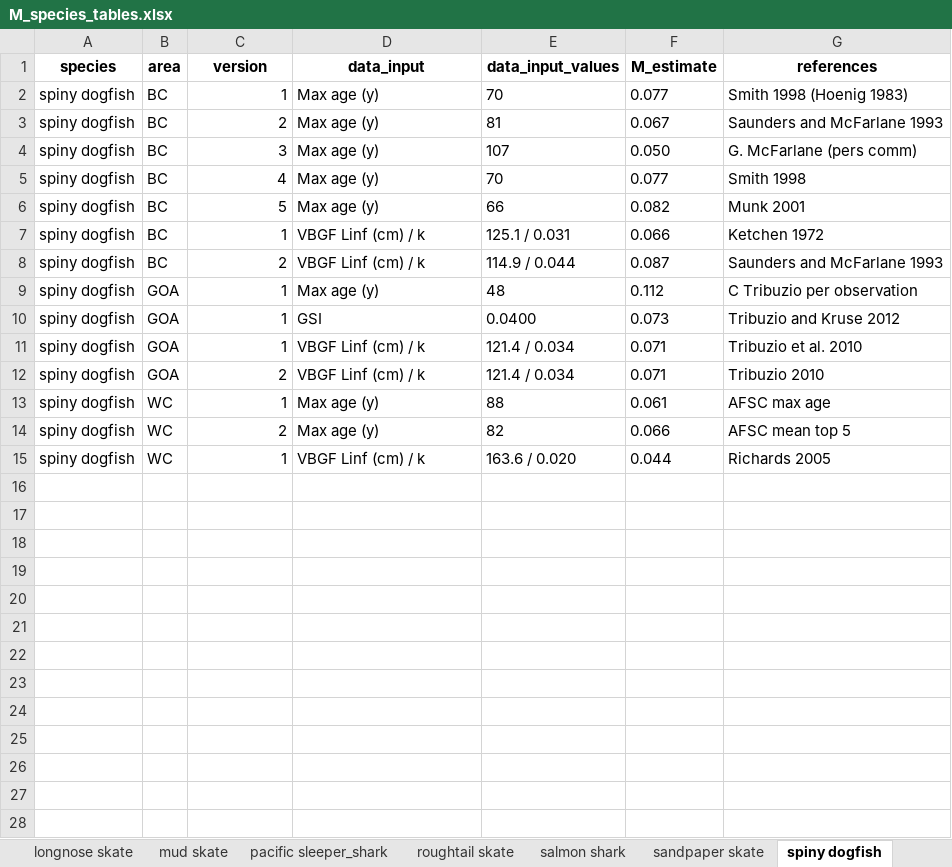
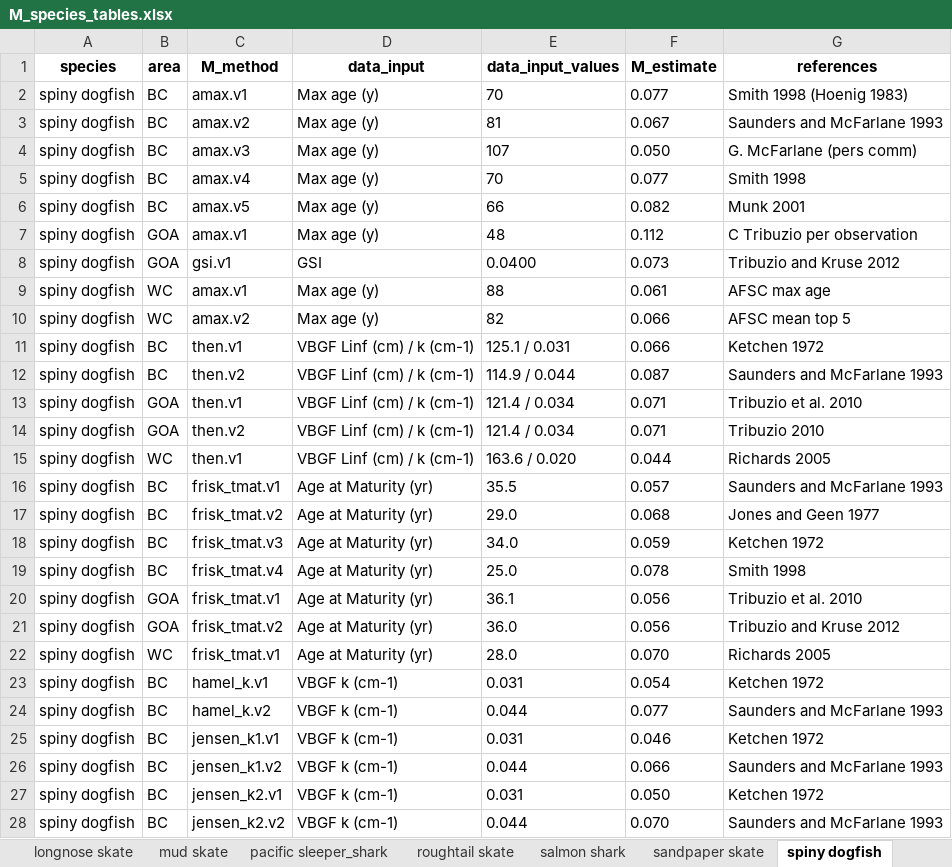
Before and after one commit to CindyTribuzio-NOAA/Alaska_Elasmo_M, an Excel workbook: results/M_species_tables.xlsx, sheet spiny dogfish, drawn as a sheet; only a part is shown; values as stored, in another font and other column widths than the file's, no borders; removed rows and columns are numbered as before the commit, all else as after; the diff covers the shown part only; the diff names each change by its address in the sheet, - before the commit and + after, or states it on an @@ line.

Commit message:
added M methods and cleaned up stuff

```diff
--- a/results/M_species_tables.xlsx (sheet spiny dogfish)
+++ b/results/M_species_tables.xlsx (sheet spiny dogfish)
-C1: version
+C1: M_method
-C2 (M_method): 1
+C2 (M_method): amax.v1
-C3 (M_method): 2
+C3 (M_method): amax.v2
-C4 (M_method): 3
+C4 (M_method): amax.v3
-C5 (M_method): 4
+C5 (M_method): amax.v4
-C6 (M_method): 5
+C6 (M_method): amax.v5
-row 7: spiny dogfish | BC | 1 | VBGF Linf (cm) / k | 125.1 / 0.031 | 0.066 | Ketchen 1972
-row 8: spiny dogfish | BC | 2 | VBGF Linf (cm) / k | 114.9 / 0.044 | 0.087 | Saunders and McFarlane 1993
-C7 (M_method): 1
+C7 (M_method): amax.v1
-C8 (M_method): 1
+C8 (M_method): gsi.v1
-row 11: spiny dogfish | GOA | 1 | VBGF Linf (cm) / k | 121.4 / 0.034 | 0.071 | Tribuzio et al. 2010
-row 12: spiny dogfish | GOA | 2 | VBGF Linf (cm) / k | 121.4 / 0.034 | 0.071 | Tribuzio 2010
-C9 (M_method): 1
+C9 (M_method): amax.v1
-C10 (M_method): 2
+C10 (M_method): amax.v2
+row 11: spiny dogfish | BC | then.v1 | VBGF Linf (cm) / k (cm-1) | 125.1 / 0.031 | 0.066 | Ketchen 1972
+row 12: spiny dogfish | BC | then.v2 | VBGF Linf (cm) / k (cm-1) | 114.9 / 0.044 | 0.087 | Saunders and McFarlane 1993
+row 13: spiny dogfish | GOA | then.v1 | VBGF Linf (cm) / k (cm-1) | 121.4 / 0.034 | 0.071 | Tribuzio et al. 2010
+row 14: spiny dogfish | GOA | then.v2 | VBGF Linf (cm) / k (cm-1) | 121.4 / 0.034 | 0.071 | Tribuzio 2010
-C15 (M_method): 1
+C15 (M_method): then.v1
-D15 (data_input): VBGF Linf (cm) / k
+D15 (data_input): VBGF Linf (cm) / k (cm-1)
+row 16: spiny dogfish | BC | frisk_tmat.v1 | Age at Maturity (yr) | 35.5 | 0.057 | Saunders and McFarlane 1993
+row 17: spiny dogfish | BC | frisk_tmat.v2 | Age at Maturity (yr) | 29.0 | 0.068 | Jones and Geen 1977
+row 18: spiny dogfish | BC | frisk_tmat.v3 | Age at Maturity (yr) | 34.0 | 0.059 | Ketchen 1972
+row 19: spiny dogfish | BC | frisk_tmat.v4 | Age at Maturity (yr) | 25.0 | 0.078 | Smith 1998
+row 20: spiny dogfish | GOA | frisk_tmat.v1 | Age at Maturity (yr) | 36.1 | 0.056 | Tribuzio et al. 2010
+row 21: spiny dogfish | GOA | frisk_tmat.v2 | Age at Maturity (yr) | 36.0 | 0.056 | Tribuzio and Kruse 2012
+row 22: spiny dogfish | WC | frisk_tmat.v1 | Age at Maturity (yr) | 28.0 | 0.070 | Richards 2005
+row 23: spiny dogfish | BC | hamel_k.v1 | VBGF k (cm-1) | 0.031 | 0.054 | Ketchen 1972
+row 24: spiny dogfish | BC | hamel_k.v2 | VBGF k (cm-1) | 0.044 | 0.077 | Saunders and McFarlane 1993
+row 25: spiny dogfish | BC | jensen_k1.v1 | VBGF k (cm-1) | 0.031 | 0.046 | Ketchen 1972
+row 26: spiny dogfish | BC | jensen_k1.v2 | VBGF k (cm-1) | 0.044 | 0.066 | Saunders and McFarlane 1993
+row 27: spiny dogfish | BC | jensen_k2.v1 | VBGF k (cm-1) | 0.031 | 0.050 | Ketchen 1972
+row 28: spiny dogfish | BC | jensen_k2.v2 | VBGF k (cm-1) | 0.044 | 0.070 | Saunders and McFarlane 1993
```
Also changed, not shown: 14 added rows elsewhere in this sheet, sheet longnose skate, sheet big skate, sheet aleutian skate, sheet roughtail skate, sheet bering skate, sheet whiteblotched skate, 7 more sheets, other sheet tabs, 22 other files.
